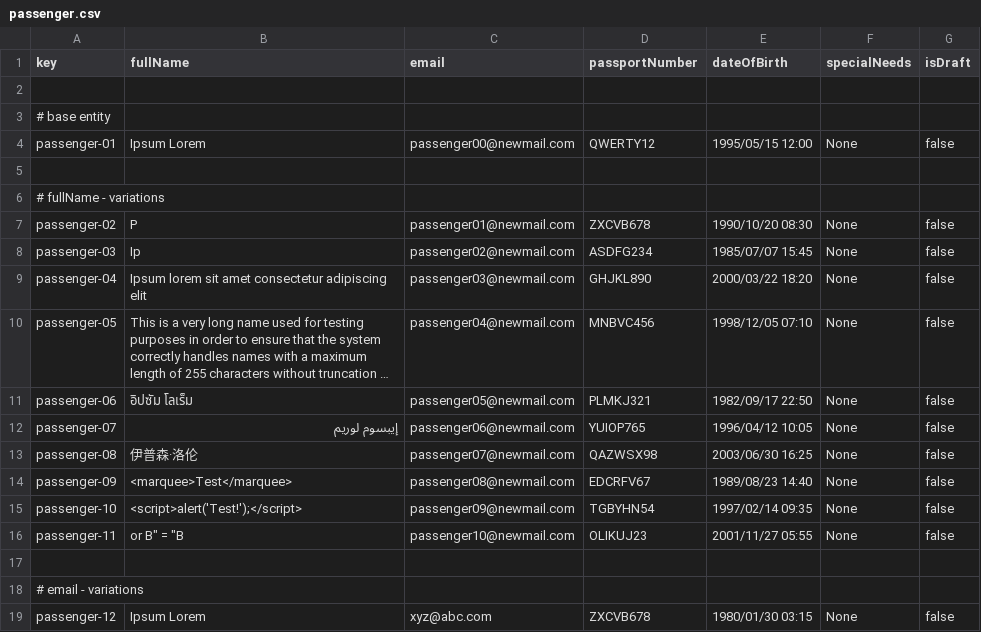
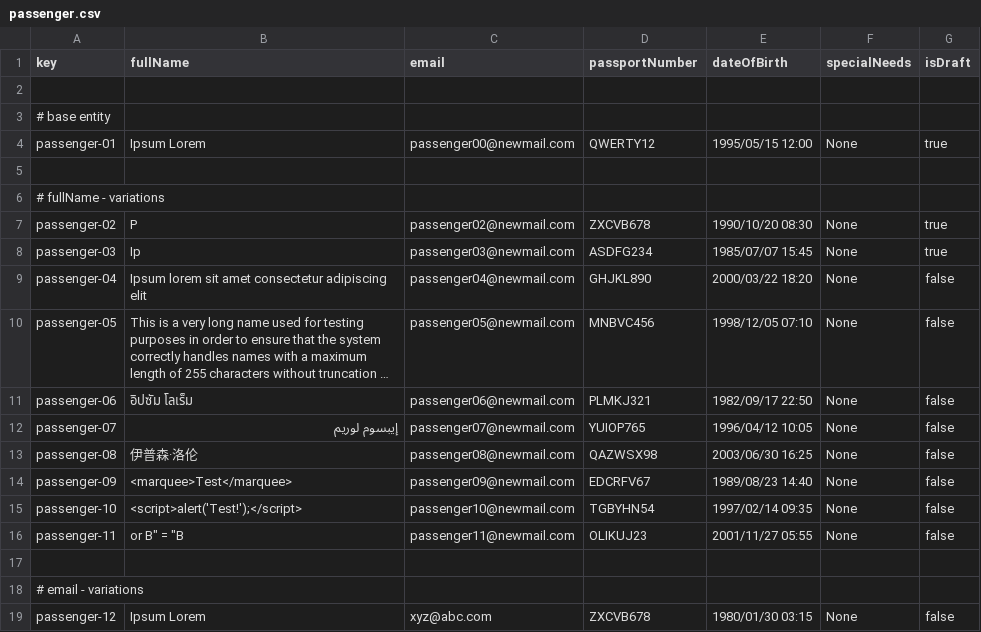
Before and after one commit to rubpergar/Acme-ANS-C3, a CSV file: src/main/resources/WEB-INF/data/sample/passenger.csv, drawn as a sheet; only a part is shown; long unchanged cells end in …; the diff covers the shown part only; the diff names each change by its address in the sheet, - before the commit and + after, or states it on an @@ line.

Commit message:
feat: list y show passenger St2

```diff
--- a/src/main/resources/WEB-INF/data/sample/passenger.csv
+++ b/src/main/resources/WEB-INF/data/sample/passenger.csv
-G4 (isDraft): false
+G4 (isDraft): true
-C7 (email): passenger01@newmail.com
+C7 (email): passenger02@newmail.com
-G7:G8 (isDraft): false
+G7:G8 (isDraft): true
-C8 (email): passenger02@newmail.com
+C8 (email): passenger03@newmail.com
-C9 (email): passenger03@newmail.com
+C9 (email): passenger04@newmail.com
-C10 (email): passenger04@newmail.com
+C10 (email): passenger05@newmail.com
-C11 (email): passenger05@newmail.com
+C11 (email): passenger06@newmail.com
-C12 (email): passenger06@newmail.com
+C12 (email): passenger07@newmail.com
-C13 (email): passenger07@newmail.com
+C13 (email): passenger08@newmail.com
-C14 (email): passenger08@newmail.com
+C14 (email): passenger09@newmail.com
-C15 (email): passenger09@newmail.com
+C15 (email): passenger10@newmail.com
-C16 (email): passenger10@newmail.com
+C16 (email): passenger11@newmail.com
```
Also changed, not shown: 22 edited cells elsewhere in this file, 14 other files.
